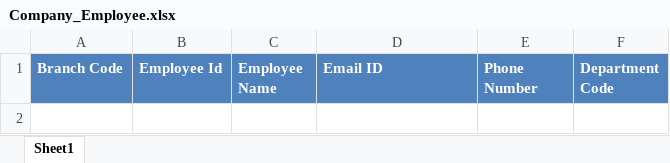
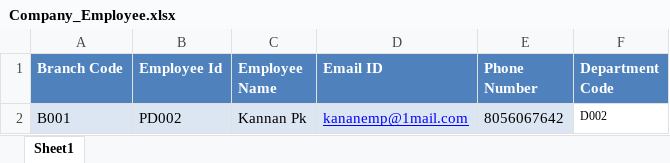
Before and after one commit to JayakumarS/Asset_UI, an Excel workbook: src/assets/files/Company_Employee.xlsx, sheet Sheet1, drawn as a sheet; values as stored, in another font and other column widths than the file's, no borders; table styles not drawn; the diff names each change by its address in the sheet, - before the commit and + after, or states it on an @@ line.

```diff
--- a/src/assets/files/Company_Employee.xlsx (sheet Sheet1)
+++ b/src/assets/files/Company_Employee.xlsx (sheet Sheet1)
+row 2: B001 | PD002 | Kannan Pk | kananemp@1mail.com | 8056067642 | D002
```
Also changed, not shown: src/assets/files/Manage_Audit.xlsx, 2 other files.
